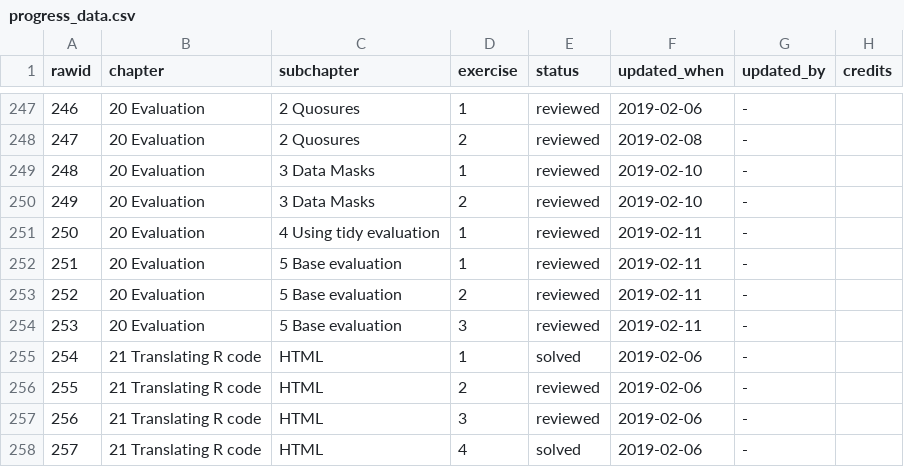
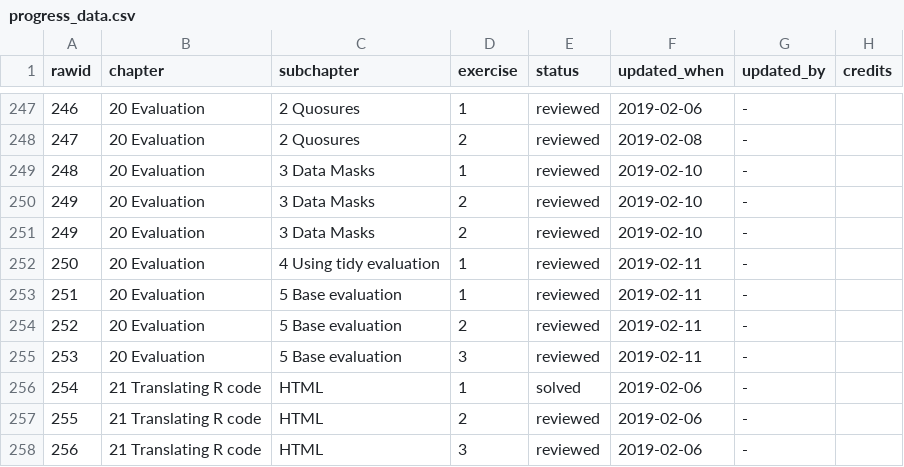
Before and after one commit to Tazinho/Advanced-R-Solutions, a CSV file: progress_data.csv, drawn as a sheet; only a part is shown, gaps mark what is left out; the shorter side is filled out with more unchanged rows; the diff names each change by its address in the sheet, - before the commit and + after, or states it on an @@ line.

Commit message:
add evaluation exercise to overview chart
- closes #235

```diff
--- a/progress_data.csv
+++ b/progress_data.csv
+row 251: 249 | 20 Evaluation | 3 Data Masks | 2 | reviewed | 2019-02-10 | -
```
